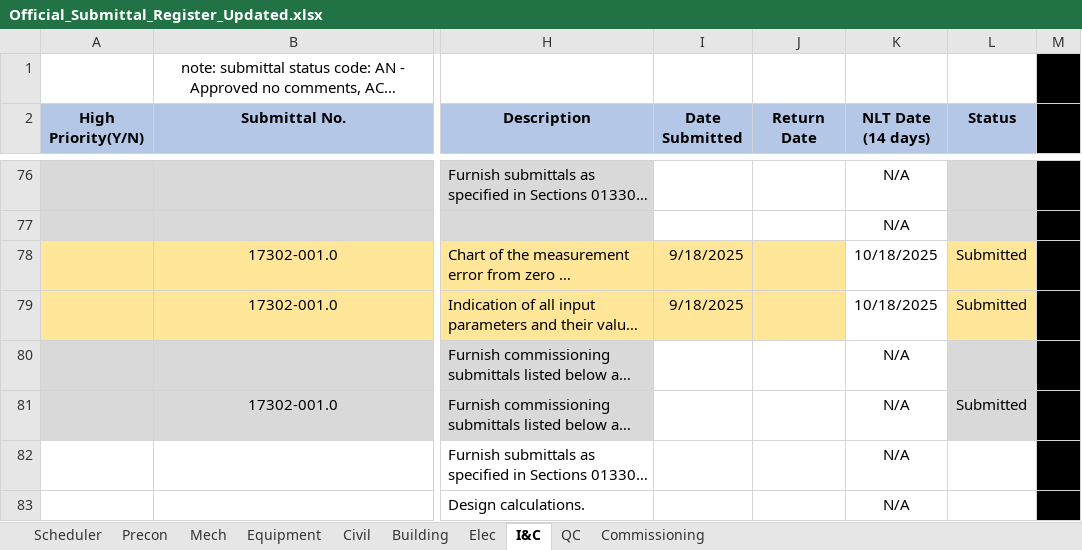
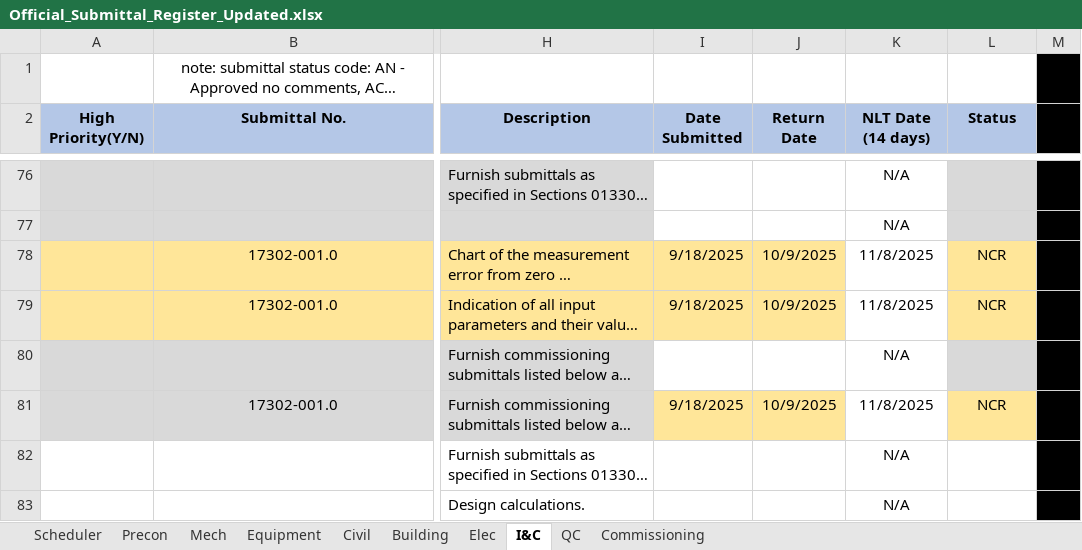
Before and after one commit to mchunNanBigIsland/submittal-register, an Excel workbook: Official_Submittal_Register_Updated.xlsx, sheet I&C, drawn as a sheet; only a part is shown, gaps mark what is left out; long unchanged cells end in …; values as stored, in another font and other column widths than the file's, no borders; conditional formats not drawn; the diff names each change by its address in the sheet, - before the commit and + after, or states it on an @@ line.

```diff
--- a/Official_Submittal_Register_Updated.xlsx (sheet I&C)
+++ b/Official_Submittal_Register_Updated.xlsx (sheet I&C)
-J78:J79 (Return Date): (empty)
+J78:J79 (Return Date): 10/9/2025
-K78:K79 (NLT Date (14 days)): 10/18/2025
+K78:K79 (NLT Date (14 days)): 11/8/2025
-L78:L79 (Status): Submitted
+L78:L79 (Status): NCR
-I81 (Date Submitted): (empty)
+I81 (Date Submitted): 9/18/2025
-I81:J81 fill: none
+I81:J81 fill: #FFE699
-J81 (Return Date): (empty)
+J81 (Return Date): 10/9/2025
-K81 (NLT Date (14 days)): N/A
+K81 (NLT Date (14 days)): 11/8/2025
-L81 (Status): Submitted
+L81 (Status): NCR
-L81 fill: #D9D9D9
+L81 fill: #FFE699
```
Also changed, not shown: sheet Mech, 1 other file.
